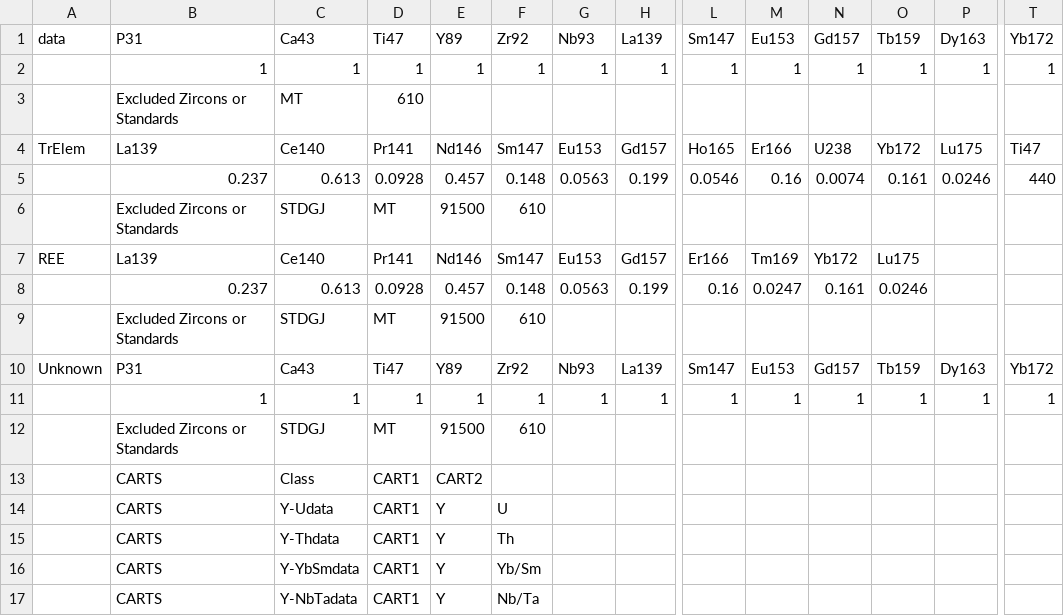
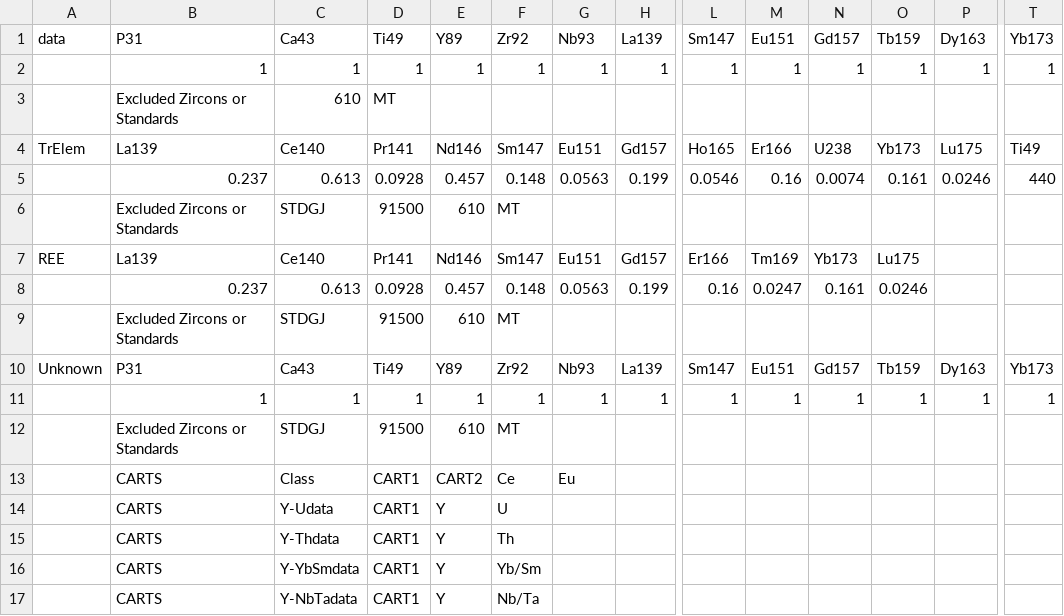
Before and after one commit to LincolnPuzey/ZirconsRock, a CSV file: zircons_rock/chondrite_values.csv, drawn as a sheet; only a part is shown, gaps mark what is left out; removed rows and columns are numbered as before the commit, all else as after; rows hold the shown columns only; the diff names each change by its address in the sheet, - before the commit and + after, or states it on an @@ line.

```diff
--- a/zircons_rock/chondrite_values.csv
+++ b/zircons_rock/chondrite_values.csv
-D1: Ti47
+D1: Ti49
-M1: Eu153
+M1: Eu151
-T1: Yb172
+T1: Yb173
-row 3:  | Excluded Zircons or Standards | MT | 610
+row 3:  | Excluded Zircons or Standards | 610 | MT
-G4: Eu153
+G4: Eu151
-O4: Yb172
+O4: Yb173
-T4: Ti47
+T4: Ti49
-row 6:  | Excluded Zircons or Standards | STDGJ | MT | 91500 | 610
+row 6:  | Excluded Zircons or Standards | STDGJ | 91500 | 610 | MT
-G7: Eu153
+G7: Eu151
-N7: Yb172
+N7: Yb173
-row 9:  | Excluded Zircons or Standards | STDGJ | MT | 91500 | 610
+row 9:  | Excluded Zircons or Standards | STDGJ | 91500 | 610 | MT
-D10: Ti47
+D10: Ti49
-M10: Eu153
+M10: Eu151
-T10: Yb172
+T10: Yb173
-row 12:  | Excluded Zircons or Standards | STDGJ | MT | 91500 | 610
+row 12:  | Excluded Zircons or Standards | STDGJ | 91500 | 610 | MT
-F13: (empty)
+F13: Ce
-G13: (empty)
+G13: Eu
```
Also changed, not shown: 2 other files.
